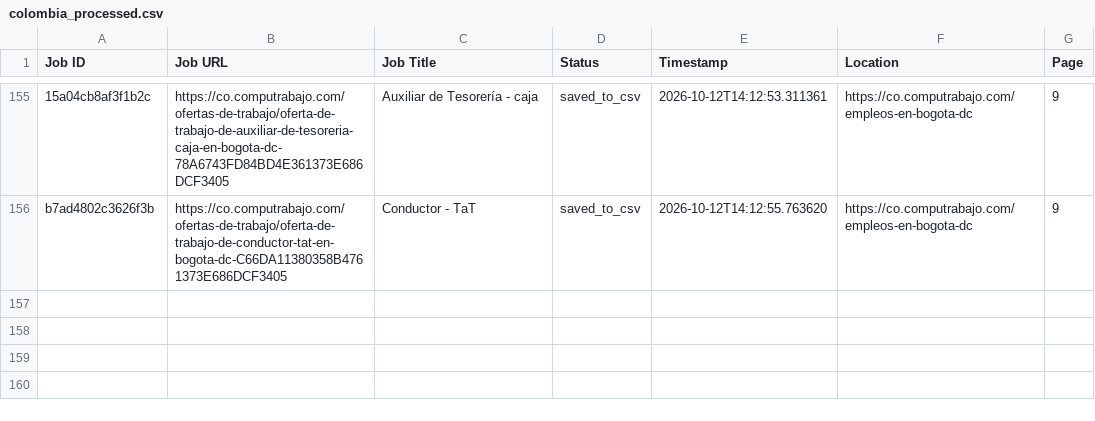
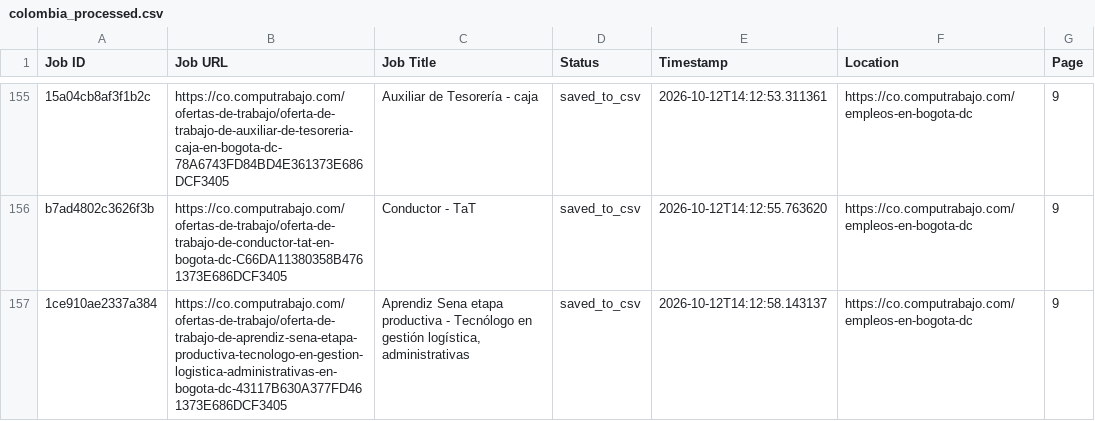
Before and after one commit to liliankason/computrabajo_colombia_scraper, a CSV file: colombia_processed.csv, drawn as a sheet; only a part is shown, gaps mark what is left out; the diff names each change by its address in the sheet, - before the commit and + after, or states it on an @@ line.

```diff
--- a/colombia_processed.csv
+++ b/colombia_processed.csv
+row 157: 1ce910ae2337a384 | https://co.computrabajo.com/ofertas-de-trabajo/oferta-de-trabajo-de-aprendiz-sena-etapa-productiva-tecnologo-en-gestion-logistica-administrativas-en-bogota-dc-43117B630A377FD461373E686DCF3405 | Aprendiz Sena etapa productiva - Tecnólogo en gestión logística, administrativas | saved_to_csv | 2026-10-12T14:12:58.143137 | https://co.computrabajo.com/empleos-en-bogota-dc | 9
```
Also changed, not shown: colombia_scraped_jobs.csv, 1 other file.
